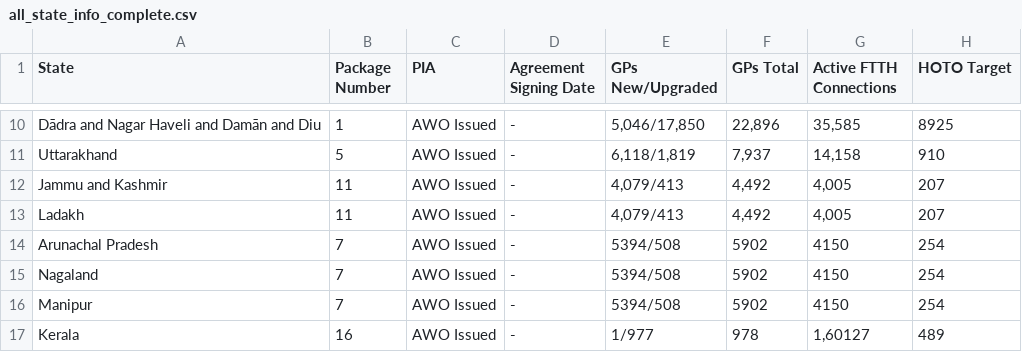
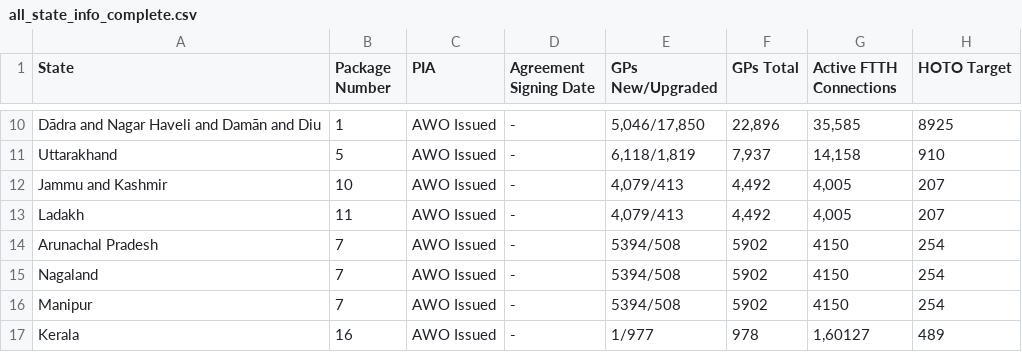
Before and after one commit to Vijaybhishek/ABP-India-Map, a CSV file: all_state_info_complete.csv, drawn as a sheet; only a part is shown, gaps mark what is left out; the diff names each change by its address in the sheet, - before the commit and + after, or states it on an @@ line.

Commit message:
Update all_state_info_complete.csv

```diff
--- a/all_state_info_complete.csv
+++ b/all_state_info_complete.csv
-B12 (Package Number): 11
+B12 (Package Number): 10
```
